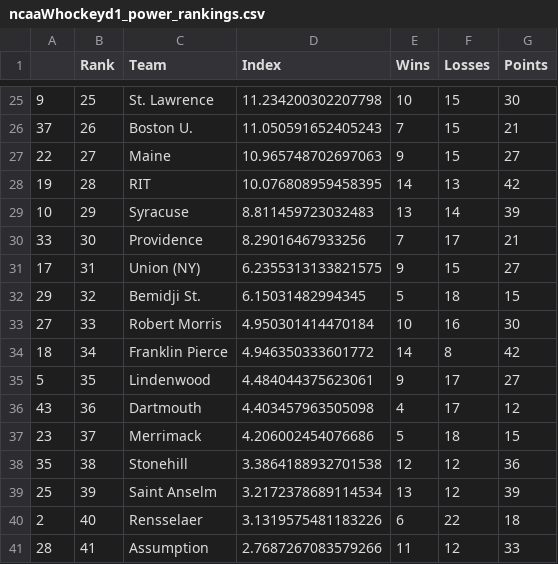
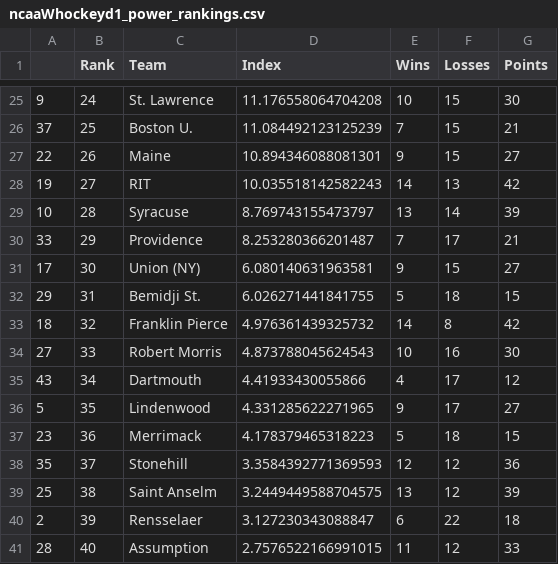
Before and after one commit to jmn5/powerRankCSVFiles, a CSV file: ncaaWhockeyd1_power_rankings.csv, drawn as a sheet; only a part is shown, gaps mark what is left out; the diff covers the shown part only.

```diff
--- a/ncaaWhockeyd1_power_rankings.csv
+++ b/ncaaWhockeyd1_power_rankings.csv
@@ -25,17 +25,17 @@
-9,25,St. Lawrence,11.234200302207798,10,15,30
-37,26,Boston U.,11.050591652405243,7,15,21
-22,27,Maine,10.965748702697063,9,15,27
-19,28,RIT,10.076808959458395,14,13,42
-10,29,Syracuse,8.811459723032483,13,14,39
-33,30,Providence,8.29016467933256,7,17,21
-17,31,Union (NY),6.2355313133821575,9,15,27
-29,32,Bemidji St.,6.15031482994345,5,18,15
-27,33,Robert Morris,4.950301414470184,10,16,30
-18,34,Franklin Pierce,4.946350333601772,14,8,42
-5,35,Lindenwood,4.484044375623061,9,17,27
-43,36,Dartmouth,4.403457963505098,4,17,12
-23,37,Merrimack,4.206002454076686,5,18,15
-35,38,Stonehill,3.3864188932701538,12,12,36
-25,39,Saint Anselm,3.2172378689114534,13,12,39
-2,40,Rensselaer,3.1319575481183226,6,22,18
-28,41,Assumption,2.7687267083579266,11,12,33
+9,24,St. Lawrence,11.176558064704208,10,15,30
+37,25,Boston U.,11.084492123125239,7,15,21
+22,26,Maine,10.894346088081301,9,15,27
+19,27,RIT,10.035518142582243,14,13,42
+10,28,Syracuse,8.769743155473797,13,14,39
+33,29,Providence,8.253280366201487,7,17,21
+17,30,Union (NY),6.080140631963581,9,15,27
+29,31,Bemidji St.,6.026271441841755,5,18,15
+18,32,Franklin Pierce,4.976361439325732,14,8,42
+27,33,Robert Morris,4.873788045624543,10,16,30
+43,34,Dartmouth,4.41933430055866,4,17,12
+5,35,Lindenwood,4.331285622271965,9,17,27
+23,36,Merrimack,4.178379465318223,5,18,15
+35,37,Stonehill,3.3584392771369593,12,12,36
+25,38,Saint Anselm,3.2449449588704575,13,12,39
+2,39,Rensselaer,3.127230343088847,6,22,18
+28,40,Assumption,2.7576522166991015,11,12,33
```
Also changed, not shown: 41 edited cells elsewhere in this file.
